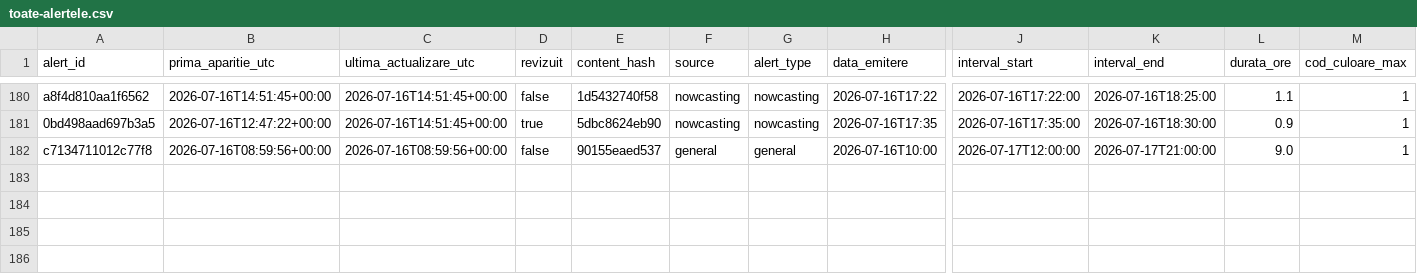
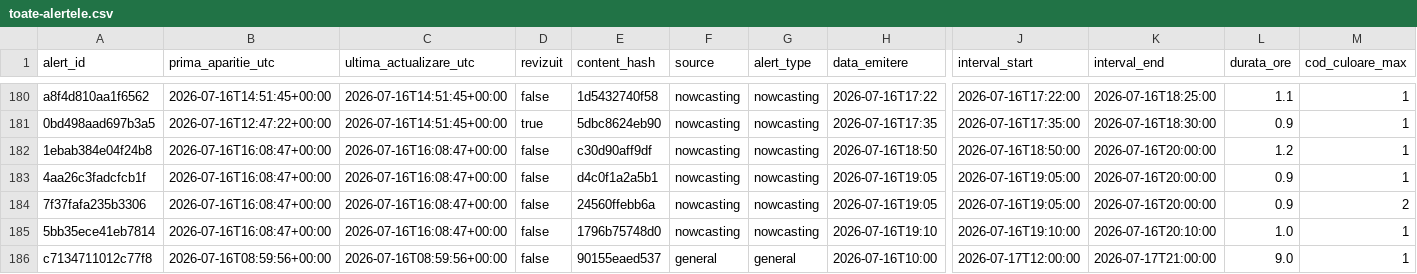
Before and after one commit to mariusbudileanu/date-meteo, a CSV file: public/istoric/toate-alertele.csv, drawn as a sheet; only a part is shown, gaps mark what is left out; rows hold the shown columns only; the diff names each change by its address in the sheet, - before the commit and + after, or states it on an @@ line.

```diff
--- a/public/istoric/toate-alertele.csv
+++ b/public/istoric/toate-alertele.csv
+row 182: 1ebab384e04f24b8 | 2026-07-16T16:08:47+00:00 | 2026-07-16T16:08:47+00:00 | false | c30d90aff9df | nowcasting | nowcasting | 2026-07-16T18:50 | 2026-07-16T18:50:00 | 2026-07-16T20:00:00 | 1.2 | 1
+row 183: 4aa26c3fadcfcb1f | 2026-07-16T16:08:47+00:00 | 2026-07-16T16:08:47+00:00 | false | d4c0f1a2a5b1 | nowcasting | nowcasting | 2026-07-16T19:05 | 2026-07-16T19:05:00 | 2026-07-16T20:00:00 | 0.9 | 1
+row 184: 7f37fafa235b3306 | 2026-07-16T16:08:47+00:00 | 2026-07-16T16:08:47+00:00 | false | 24560ffebb6a | nowcasting | nowcasting | 2026-07-16T19:05 | 2026-07-16T19:05:00 | 2026-07-16T20:00:00 | 0.9 | 2
+row 185: 5bb35ece41eb7814 | 2026-07-16T16:08:47+00:00 | 2026-07-16T16:08:47+00:00 | false | 1796b75748d0 | nowcasting | nowcasting | 2026-07-16T19:10 | 2026-07-16T19:10:00 | 2026-07-16T20:10:00 | 1.0 | 1
```
Also changed, not shown: public/istoric/2026/2026-07.csv, public/istoric/nowcasting/2026-07.csv, 14 other files.
